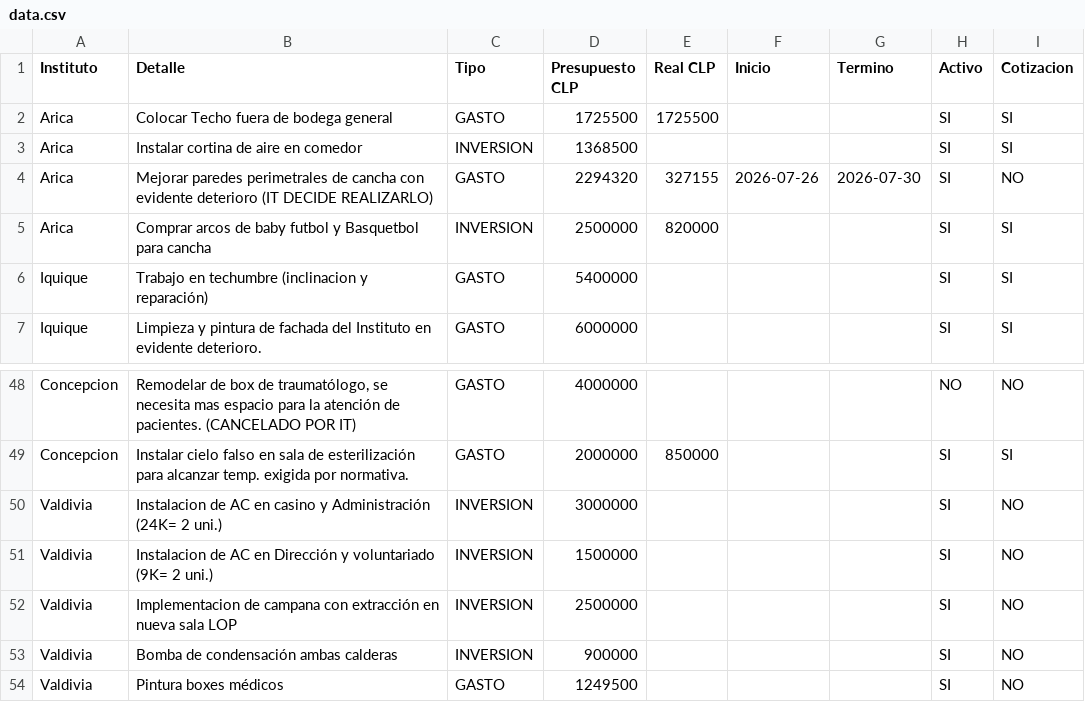
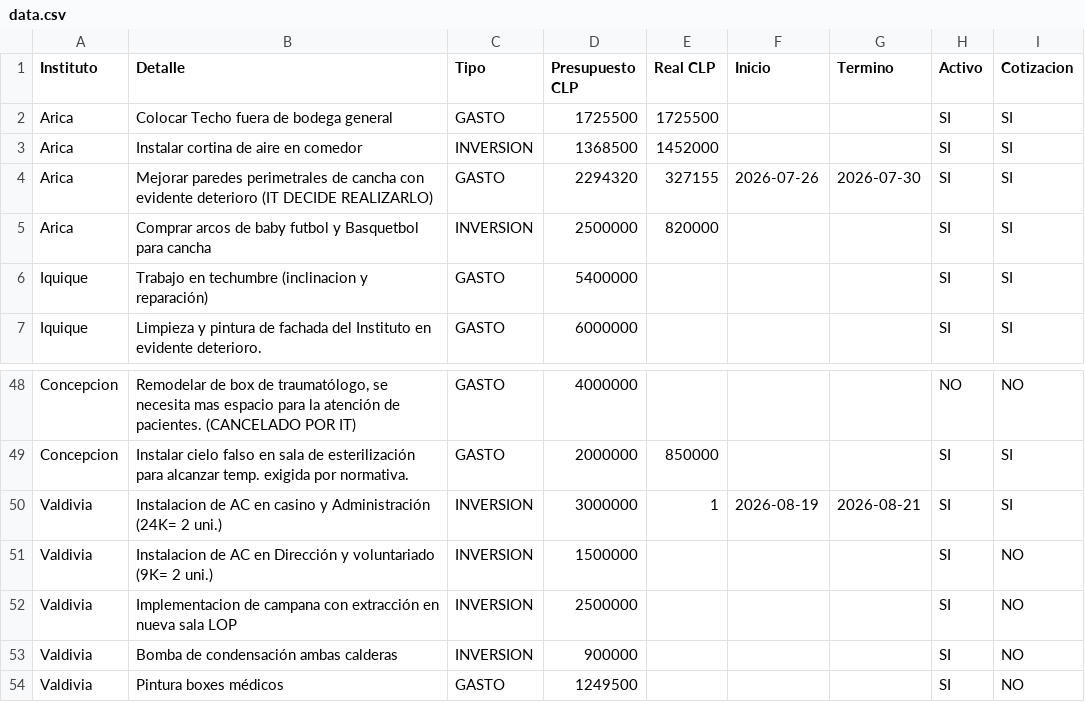
Before and after one commit to gberetta0316/planinfraestructurateleton, a CSV file: data.csv, drawn as a sheet; only a part is shown, gaps mark what is left out.

Commit message:
Actualizar data.csv desde el editor — 21-08-2026, 2:36:12 p. m.

```diff
--- a/data.csv
+++ b/data.csv
@@ -2,4 +2,4 @@
 Arica;Colocar Techo fuera de bodega general;GASTO;1725500;1725500;;;SI;SI
-Arica;Instalar cortina de aire en comedor;INVERSION;1368500;;;;SI;SI
-Arica;Mejorar paredes perimetrales de cancha con evidente deterioro (IT DECIDE REALIZARLO);GASTO;2294320;327155;2026-07-26;2026-07-30;SI;NO
+Arica;Instalar cortina de aire en comedor;INVERSION;1368500;1452000;;;SI;SI
+Arica;Mejorar paredes perimetrales de cancha con evidente deterioro (IT DECIDE REALIZARLO);GASTO;2294320;327155;2026-07-26;2026-07-30;SI;SI
 Arica;Comprar arcos de baby futbol y Basquetbol para cancha;INVERSION;2500000;820000;;;SI;SI
@@ -49,3 +49,3 @@ Concepcion;"Remodelar de box de traumatólogo, se necesita mas espacio para la a
 Concepcion;Instalar cielo falso en sala de esterilización para alcanzar temp. exigida por normativa.;GASTO;2000000;850000;;;SI;SI
-Valdivia;Instalacion de AC en casino y Administración (24K= 2 uni.);INVERSION;3000000;;;;SI;NO
+Valdivia;Instalacion de AC en casino y Administración (24K= 2 uni.);INVERSION;3000000;1;2026-08-19;2026-08-21;SI;SI
 Valdivia;Instalacion de AC en Dirección y voluntariado (9K= 2 uni.);INVERSION;1500000;;;;SI;NO
```
